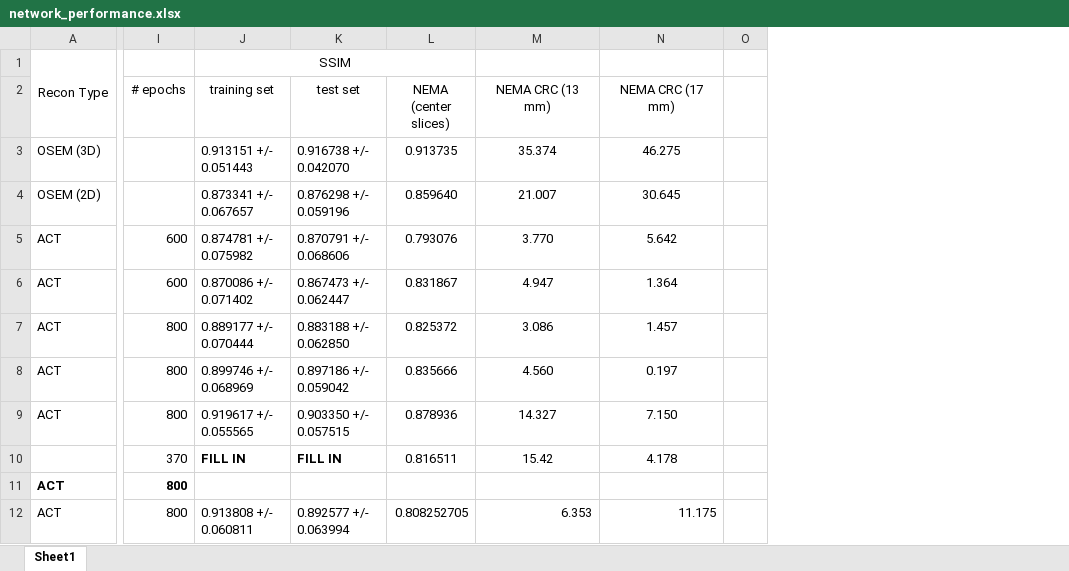
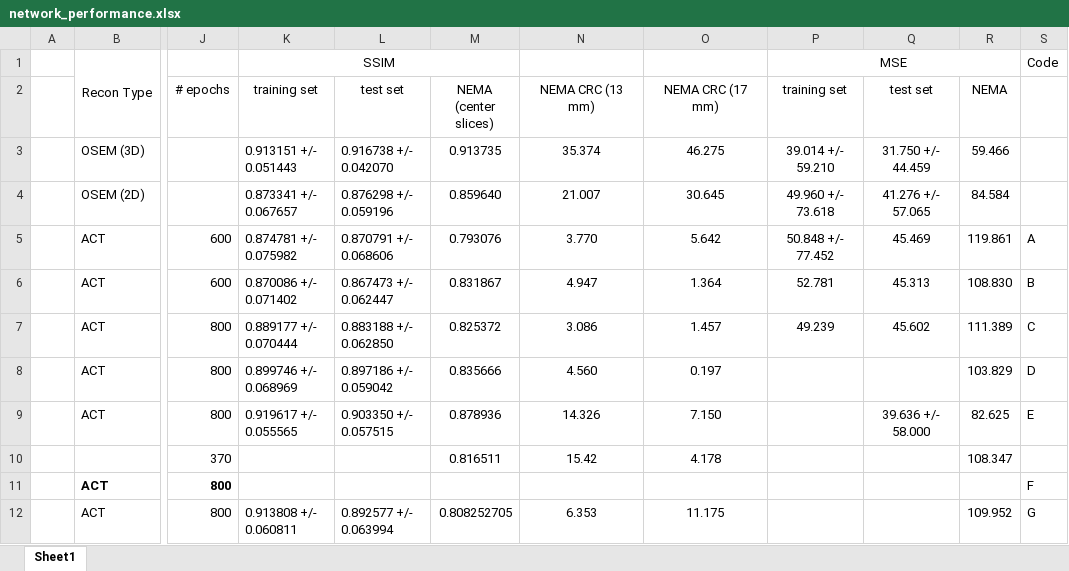
Before and after one commit to petercl8/FlexCNN_for_Medical_Physics, an Excel workbook: project/network_performance.xlsx, sheet Sheet1, drawn as a sheet; only a part is shown, gaps mark what is left out; values as stored, in another font and other column widths than the file's, no borders; removed rows and columns are numbered as before the commit, all else as after; the diff names each change by its address in the sheet, - before the commit and + after, or states it on an @@ line.

```diff
--- a/project/network_performance.xlsx (sheet Sheet1)
+++ b/project/network_performance.xlsx (sheet Sheet1)
+column A, empty
-column O, empty
+column P (training set), row 1: MSE; rows 3-7: 39.014 +/- 59.210 | 49.960 +/- 73.618 | 50.848 +/- 77.452 | 52.781 | 49.239
+column Q (test set), rows 3-9: 31.750 +/- 44.459 | 41.276 +/- 57.065 | 45.469 | 45.313 | 45.602 |  | 39.636 +/- 58.000
+column R (NEMA), rows 3-12: 59.466 | 84.584 | 119.861 | 108.830 | 111.389 | 103.829 | 82.625 | 108.347 |  | 109.952
+column S, rows 1-12: Code |  |  |  | A | B | C | D | E |  | F | G
-N9 (NEMA CRC (13 mm)): 14.327
+N9 (NEMA CRC (13 mm)): 14.326
-K10 (training set): FILL IN
+K10 (training set): (empty)
-L10 (test set): FILL IN
+L10 (test set): (empty)
-N12:O12 alignment: right
+N12:O12 alignment: center
```
Also changed, not shown: 50 other files.
